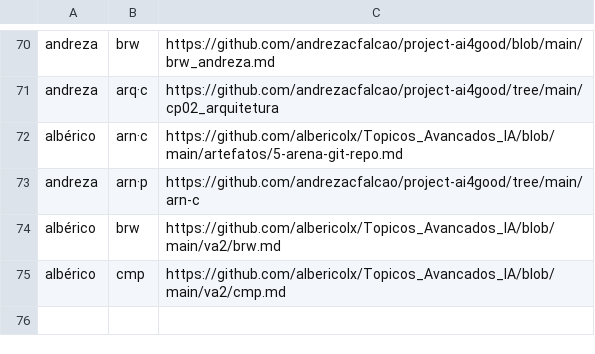
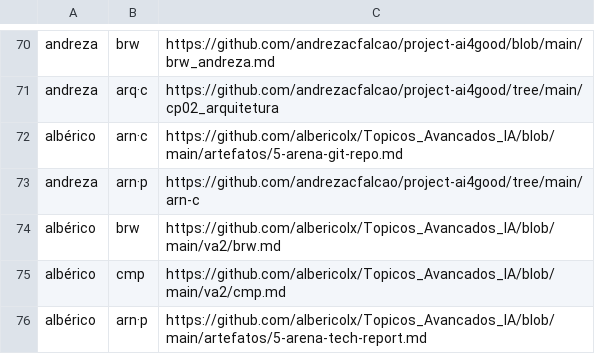
Before and after one commit to lsfcin/lsf-links, a TSV file: ai4good/entregas.tsv, drawn as a sheet; only a part is shown, gaps mark what is left out; the diff names each change by its address in the sheet, - before the commit and + after, or states it on an @@ line.

Commit message:
entrega: albérico arn·p

```diff
--- a/ai4good/entregas.tsv
+++ b/ai4good/entregas.tsv
+row 76: albérico | arn·p | https://github.com/albericolx/Topicos_Avancados_IA/blob/main/artefatos/5-arena-tech-report.md
```
